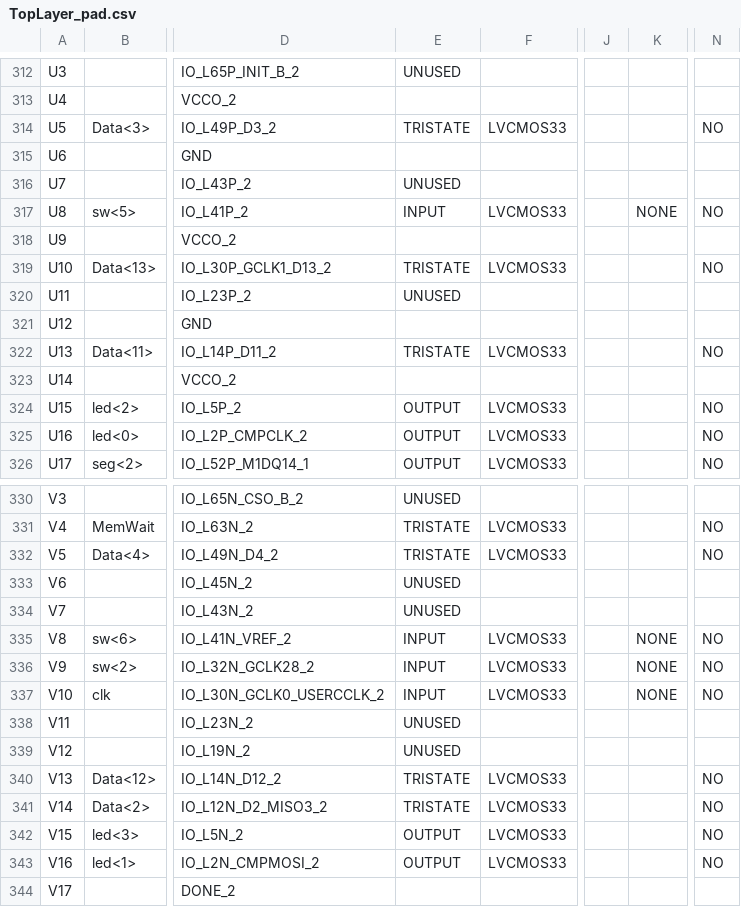
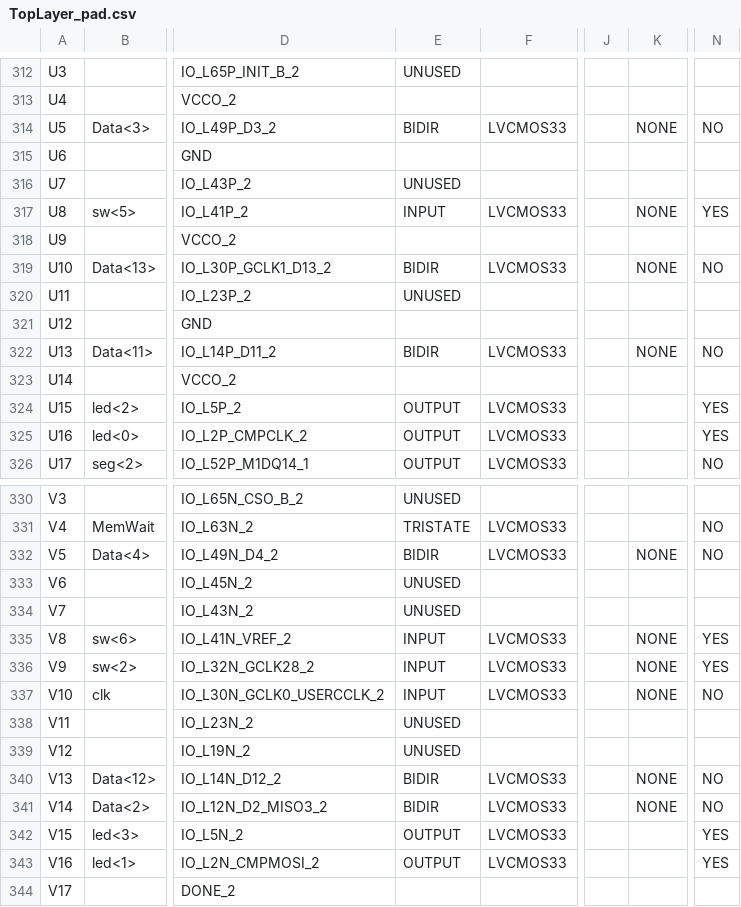
Before and after one commit to Samuirai/fpga, a CSV file: Memory/TopLayer_pad.csv, drawn as a sheet; only a part is shown, gaps mark what is left out; the diff covers the shown part only; the diff names each change by its address in the sheet, - before the commit and + after, or states it on an @@ line.

```diff
--- a/Memory/TopLayer_pad.csv
+++ b/Memory/TopLayer_pad.csv
-E314: TRISTATE
+E314: BIDIR
-K314: (empty)
+K314: NONE
-N317: NO
+N317: YES
-E319: TRISTATE
+E319: BIDIR
-K319: (empty)
+K319: NONE
-E322: TRISTATE
+E322: BIDIR
-K322: (empty)
+K322: NONE
-N324:N325: NO
+N324:N325: YES
-E332: TRISTATE
+E332: BIDIR
-K332: (empty)
+K332: NONE
-N335:N336: NO
+N335:N336: YES
-E340:E341: TRISTATE
+E340:E341: BIDIR
-K340:K341: (empty)
+K340:K341: NONE
-N342:N343: NO
+N342:N343: YES
```
Also changed, not shown: 34 edited cells elsewhere in this file, 47 other files.
